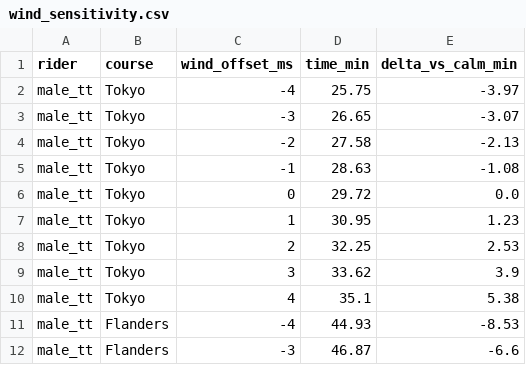
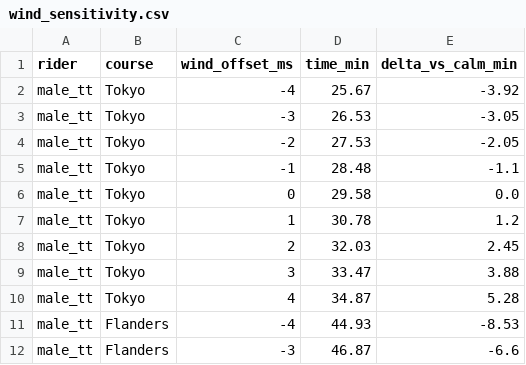
Before and after one commit to wochaotom/Cyclist-Emulator, a CSV file: results/wind_sensitivity.csv, drawn as a sheet; only a part is shown; the diff covers the shown part only.

```diff
--- a/results/wind_sensitivity.csv
+++ b/results/wind_sensitivity.csv
@@ -1,11 +1,11 @@
 rider,course,wind_offset_ms,time_min,delta_vs_calm_min
-male_tt,Tokyo,-4,25.75,-3.97
-male_tt,Tokyo,-3,26.65,-3.07
-male_tt,Tokyo,-2,27.58,-2.13
-male_tt,Tokyo,-1,28.63,-1.08
-male_tt,Tokyo,0,29.72,0.0
-male_tt,Tokyo,1,30.95,1.23
-male_tt,Tokyo,2,32.25,2.53
-male_tt,Tokyo,3,33.62,3.9
-male_tt,Tokyo,4,35.1,5.38
+male_tt,Tokyo,-4,25.67,-3.92
+male_tt,Tokyo,-3,26.53,-3.05
+male_tt,Tokyo,-2,27.53,-2.05
+male_tt,Tokyo,-1,28.48,-1.1
+male_tt,Tokyo,0,29.58,0.0
+male_tt,Tokyo,1,30.78,1.2
+male_tt,Tokyo,2,32.03,2.45
+male_tt,Tokyo,3,33.47,3.88
+male_tt,Tokyo,4,34.87,5.28
 male_tt,Flanders,-4,44.93,-8.53
```
Also changed, not shown: 17 edited cells elsewhere in this file, results/power_by_segment.csv, results/power_deviation.csv, 18 other files.
